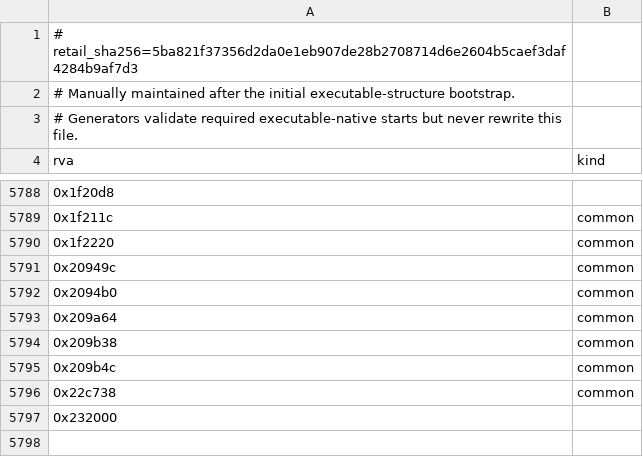
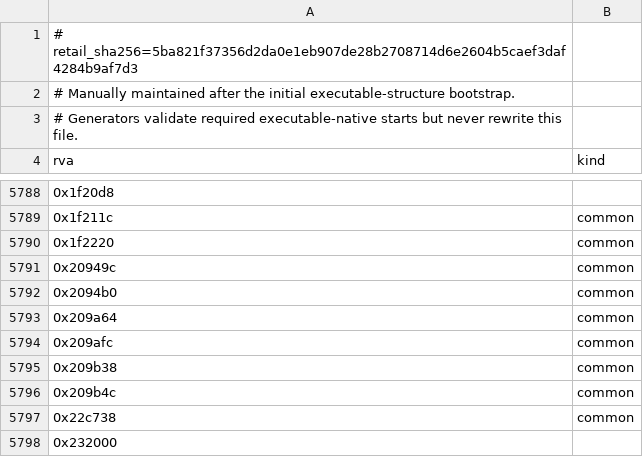
Before and after one commit to sushi-shi/rom1-decomp, a TSV file: config/retail/data.tsv, drawn as a sheet; only a part is shown, gaps mark what is left out; the diff names each change by its address in the sheet, - before the commit and + after, or states it on an @@ line.

```diff
--- a/config/retail/data.tsv
+++ b/config/retail/data.tsv
+row 5794: 0x209afc | common
```
Also changed, not shown: config/gruntz_parity.tsv, config/match_baseline.tsv, 7 other files.
